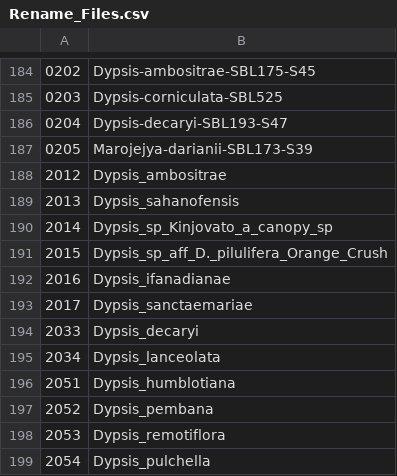
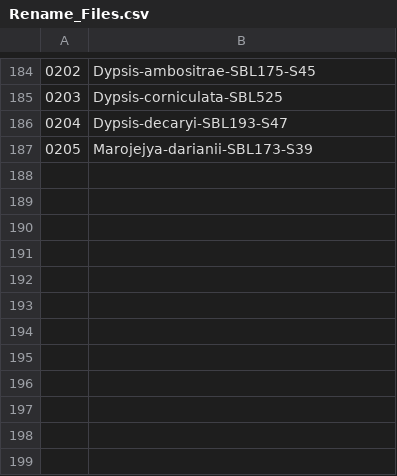
Before and after one commit to Sarah-Elna/BSc, a CSV file: Renaming_csv_files/Rename_Files.csv, drawn as a sheet; only a part is shown, gaps mark what is left out.

Commit message:
remove not relevant names from Renmae_Files.csv (un-trimmed file names not in my dataset)

```diff
--- a/Renaming_csv_files/Rename_Files.csv
+++ b/Renaming_csv_files/Rename_Files.csv
@@ -187,13 +187 @@
 0205;Marojejya-darianii-SBL173-S39
-2012;Dypsis_ambositrae
-2013;Dypsis_sahanofensis
-2014;Dypsis_sp_Kinjovato_a_canopy_sp
-2015;Dypsis_sp_aff_D._pilulifera_Orange_Crush
-2016;Dypsis_ifanadianae
-2017;Dypsis_sanctaemariae
-2033;Dypsis_decaryi
-2034;Dypsis_lanceolata
-2051;Dypsis_humblotiana
-2052;Dypsis_pembana
-2053;Dypsis_remotiflora
-2054;Dypsis_pulchella
```
